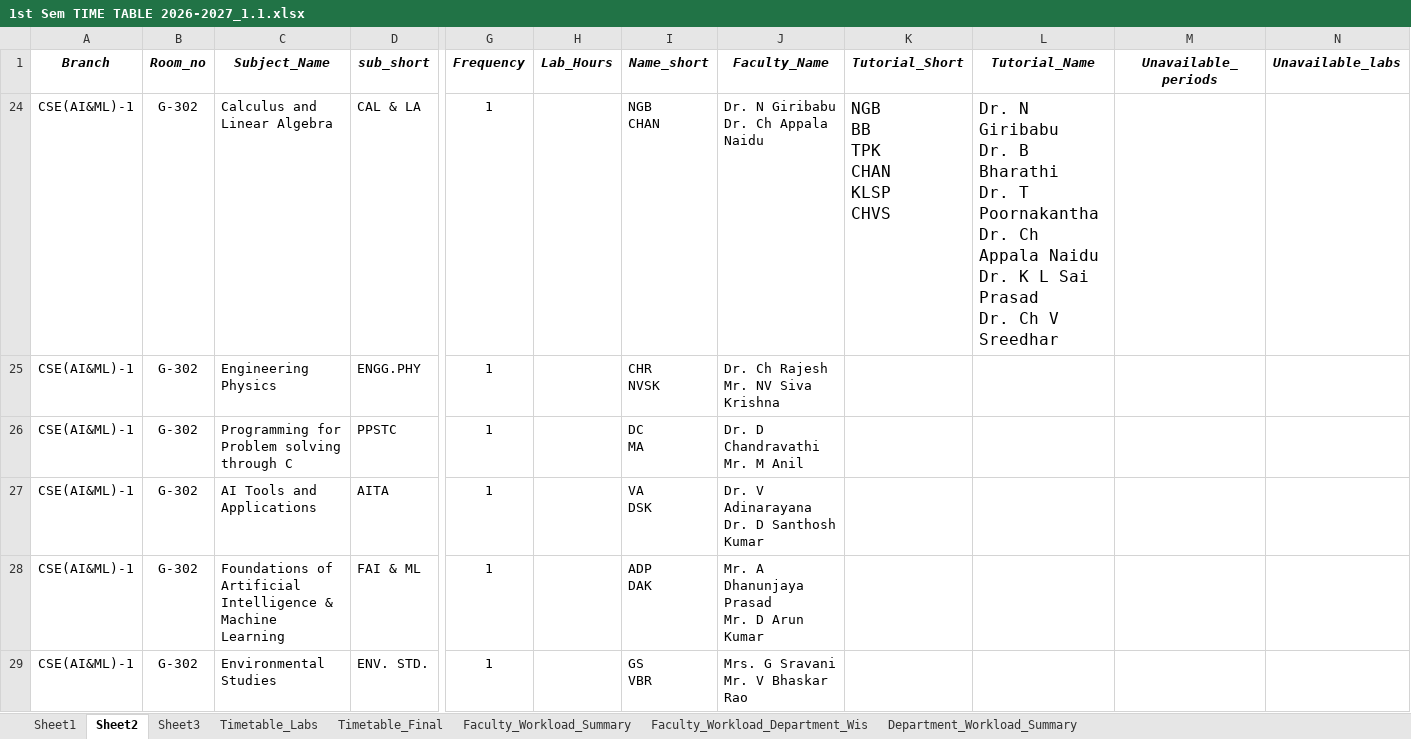
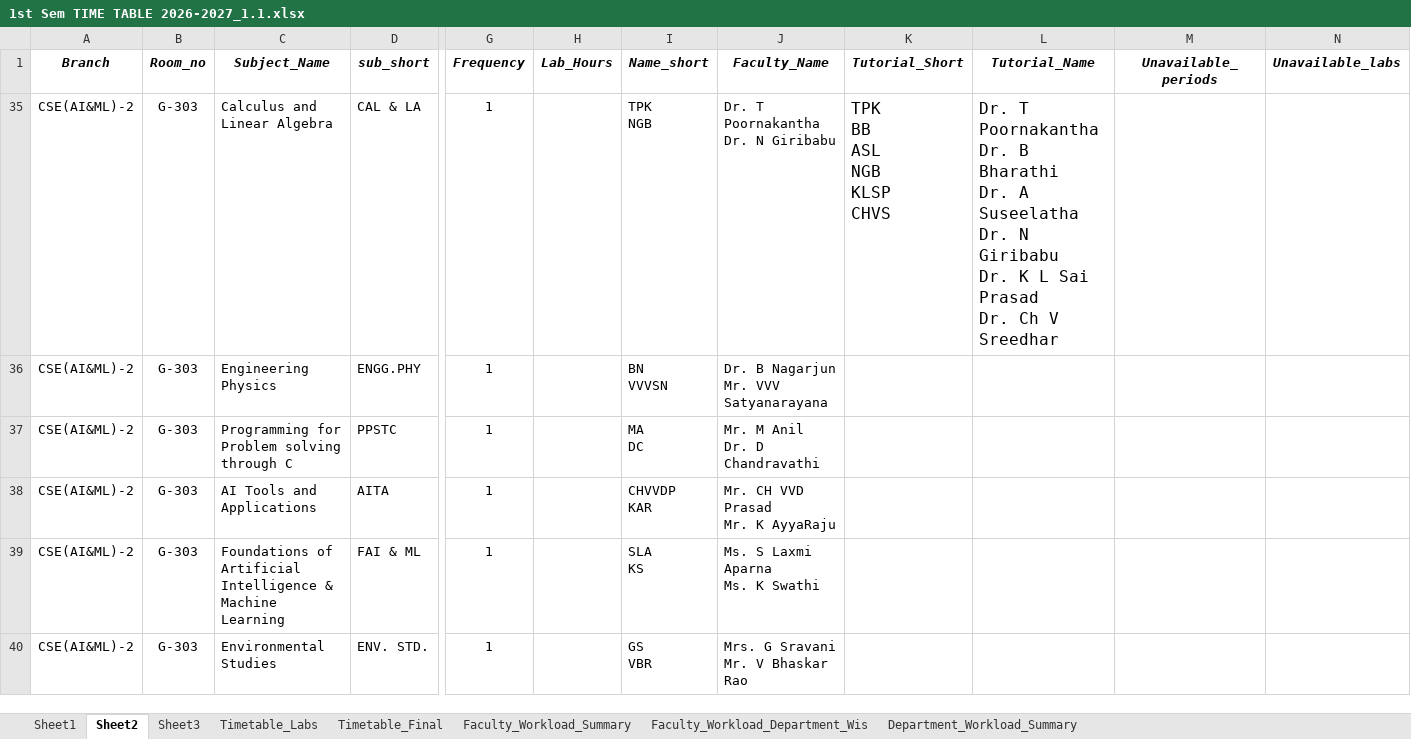
Before and after one commit to saran-neralla7/tt-analytics, an Excel workbook: timetables/1st Sem TIME TABLE 2026-2027_1.1.xlsx, sheet Sheet2, drawn as a sheet; only a part is shown, gaps mark what is left out; values as stored, in another font and other column widths than the file's, no borders; charts and pictures not drawn; addresses are those after the commit; ↵ is a line break in a cell; the diff covers the shown part only; the diff names each change by its address in the sheet, - before the commit and + after, or states it on an @@ line.

Commit message:
chore(data): sync timetables, faculty workloads and schedules from updated Timetable_Final sheet

```diff
--- a/timetables/1st Sem TIME TABLE 2026-2027_1.1.xlsx (sheet Sheet2)
+++ b/timetables/1st Sem TIME TABLE 2026-2027_1.1.xlsx (sheet Sheet2)
-A35:A40 (Branch): CSE(AI&ML)-1
+A35:A40 (Branch): CSE(AI&ML)-2
-B35:B40 (Room_no): G-302
+B35:B40 (Room_no): G-303
-I35 (Name_short): NGB ↵ CHAN
+I35 (Name_short): TPK ↵ NGB
-J35 (Faculty_Name): Dr. N Giribabu ↵ Dr. Ch Appala Naidu
+J35 (Faculty_Name): Dr. T Poornakantha ↵ Dr. N Giribabu
-K35 (Tutorial_Short): NGB ↵ BB ↵ TPK ↵ CHAN ↵ KLSP ↵ CHVS
+K35 (Tutorial_Short): TPK ↵ BB ↵ ASL ↵ NGB ↵ KLSP ↵ CHVS
-L35 (Tutorial_Name): Dr. N Giribabu ↵ Dr. B Bharathi ↵ Dr. T Poornakantha ↵ Dr. Ch Appala Naidu ↵ Dr. K…
+L35 (Tutorial_Name): Dr. T Poornakantha ↵ Dr. B Bharathi ↵ Dr. A Suseelatha ↵ Dr. N Giribabu ↵ Dr. K…
-I36 (Name_short): CHR ↵ NVSK
+I36 (Name_short): BN ↵ VVVSN
-J36 (Faculty_Name): Dr. Ch Rajesh ↵ Mr. NV Siva Krishna
+J36 (Faculty_Name): Dr. B Nagarjun ↵ Mr. VVV Satyanarayana
-I37 (Name_short): DC ↵ MA
+I37 (Name_short): MA ↵ DC
-J37 (Faculty_Name): Dr. D Chandravathi ↵ Mr. M Anil
+J37 (Faculty_Name): Mr. M Anil ↵ Dr. D Chandravathi
-I38 (Name_short): VA ↵ DSK
+I38 (Name_short): CHVVDP ↵ KAR
-J38 (Faculty_Name): Dr. V Adinarayana ↵ Dr. D Santhosh Kumar
+J38 (Faculty_Name): Mr. CH VVD Prasad ↵ Mr. K AyyaRaju
-I39 (Name_short): ADP ↵ DAK
+I39 (Name_short): SLA ↵ KS
-J39 (Faculty_Name): Mr. A Dhanunjaya Prasad ↵ Mr. D Arun Kumar
+J39 (Faculty_Name): Ms. S Laxmi Aparna ↵ Ms. K Swathi
```
Also changed, not shown: 15 edited cells elsewhere in this sheet, sheet Timetable_Final, hidden cells, 1 other file.
